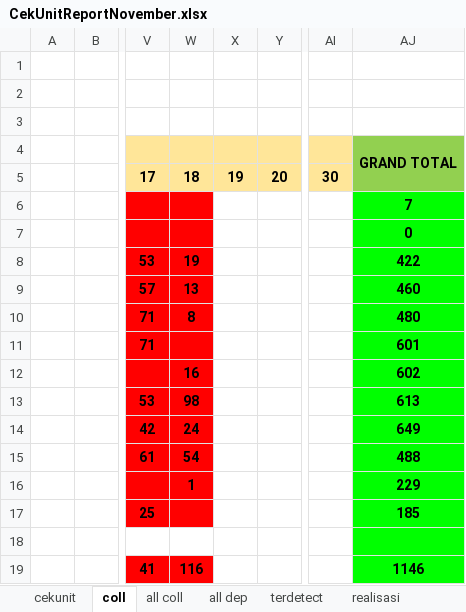
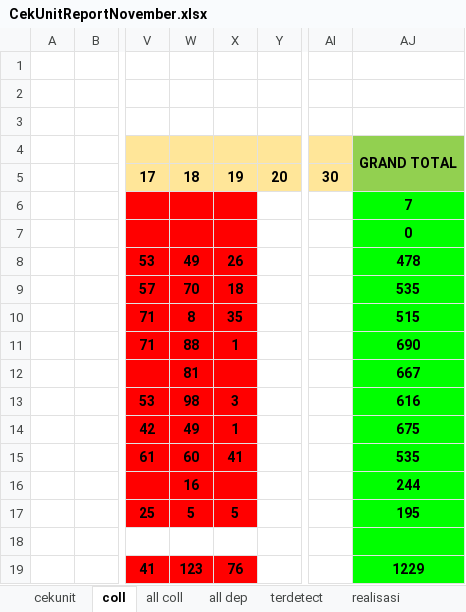
Before and after one commit to neuxdotdev/cekunit, an Excel workbook: src/report/CekUnitReportNovember.xlsx, sheet coll, drawn as a sheet; only a part is shown, gaps mark what is left out; values as stored, in another font and other column widths than the file's, no borders; conditional formats not drawn; the diff covers the shown part only; the diff names each change by its address in the sheet, - before the commit and + after, or states it on an @@ line.

```diff
--- a/src/report/CekUnitReportNovember.xlsx (sheet coll)
+++ b/src/report/CekUnitReportNovember.xlsx (sheet coll)
-X6:X17 fill: none
+X6:X17 fill: #FF0000
-W8: 19
+W8: 49
-X8: (empty)
+X8: 26
-AJ8: 422
+AJ8: 478
-W9: 13
+W9: 70
-X9: (empty)
+X9: 18
-AJ9: 460
+AJ9: 535
-X10: (empty)
+X10: 35
-AJ10: 480
+AJ10: 515
-W11: (empty)
+W11: 88
-X11: (empty)
+X11: 1
-AJ11: 601
+AJ11: 690
-W12: 16
+W12: 81
-AJ12: 602
+AJ12: 667
-X13: (empty)
+X13: 3
-AJ13: 613
+AJ13: 616
-W14: 24
+W14: 49
-X14: (empty)
+X14: 1
-AJ14: 649
+AJ14: 675
-W15: 54
+W15: 60
-X15: (empty)
+X15: 41
-AJ15: 488
+AJ15: 535
-W16: 1
+W16: 16
-AJ16: 229
+AJ16: 244
-W17: (empty)
+W17: 5
-X17: (empty)
+X17: 5
-AJ17: 185
+AJ17: 195
-W19: 116
+W19: 123
-X19: (empty)
+X19: 76
-X19 fill: none
+X19 fill: #FF0000
-AJ19: 1146
+AJ19: 1229
```
Also changed, not shown: 19 edited cells and cell formats elsewhere in this sheet, sheet terdetect, sheet all coll, sheet cekunit, sheet realisasi, 2 other files.
